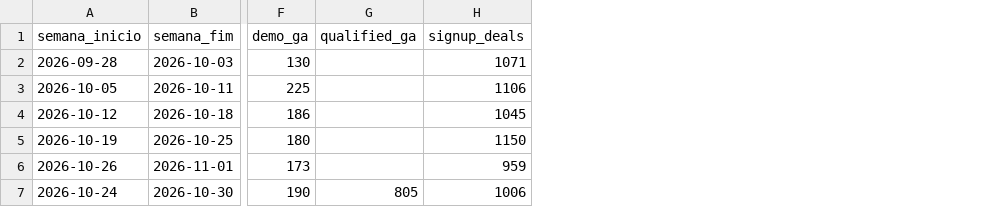
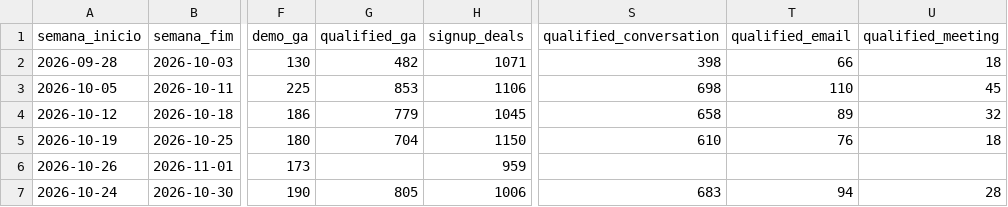
Before and after one commit to thaynixx/william-nuno, a CSV file: claude/data/historico-semanal.csv, drawn as a sheet; only a part is shown, gaps mark what is left out; the diff names each change by its address in the sheet, - before the commit and + after, or states it on an @@ line.

```diff
--- a/claude/data/historico-semanal.csv
+++ b/claude/data/historico-semanal.csv
+column S (qualified_conversation), rows 2-7: 398 | 698 | 658 | 610 |  | 683
+column T (qualified_email), rows 2-7: 66 | 110 | 89 | 76 |  | 94
+column U (qualified_meeting), rows 2-7: 18 | 45 | 32 | 18 |  | 28
-G2 (qualified_ga): (empty)
+G2 (qualified_ga): 482
-G3 (qualified_ga): (empty)
+G3 (qualified_ga): 853
-G4 (qualified_ga): (empty)
+G4 (qualified_ga): 779
-G5 (qualified_ga): (empty)
+G5 (qualified_ga): 704
```
Also changed, not shown: 2 other files.
